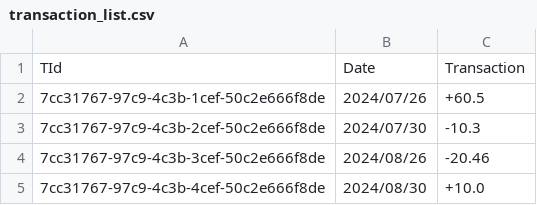
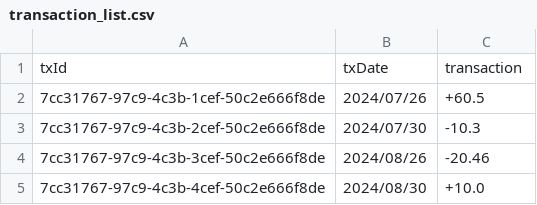
Before and after one commit to Amaterazu7/stori-tech-task-challenge, a CSV file: source/transaction_list.csv, drawn as a sheet.

```diff
--- a/source/transaction_list.csv
+++ b/source/transaction_list.csv
@@ -1,2 +1,2 @@
-TId;Date;Transaction
+txId;txDate;transaction
 7cc31767-97c9-4c3b-1cef-50c2e666f8de;2024/07/26;+60.5
```
Also changed, not shown: 21 other files.
